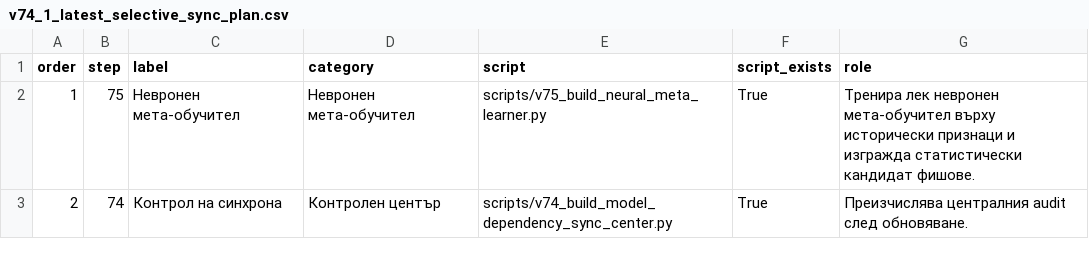
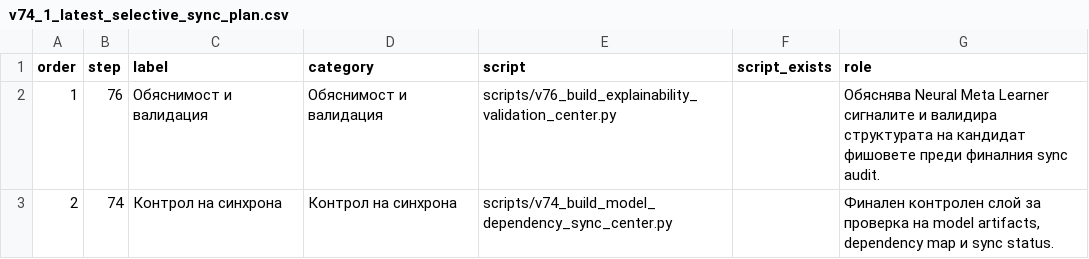
Before and after one commit to SATananov/lottery-probability-model, a CSV file: reports/v74_1_latest_selective_sync_plan.csv, drawn as a sheet.

```diff
--- a/reports/v74_1_latest_selective_sync_plan.csv
+++ b/reports/v74_1_latest_selective_sync_plan.csv
@@ -1,3 +1,3 @@
 order,step,label,category,script,script_exists,role
-1,75,Невронен мета-обучител,Невронен мета-обучител,scripts/v75_build_neural_meta_learner.py,True,Тренира лек невронен мета-обучител върху исторически признаци и изгражда статистически кандидат фишове.
-2,74,Контрол на синхрона,Контролен център,scripts/v74_build_model_dependency_sync_center.py,True,Преизчислява централния audit след обновяване.
+1,76,Обяснимост и валидация,Обяснимост и валидация,scripts/v76_build_explainability_validation_center.py,,Обяснява Neural Meta Learner сигналите и валидира структурата на кандидат фишовете преди финалния sync audit.
+2,74,Контрол на синхрона,Контрол на синхрона,scripts/v74_build_model_dependency_sync_center.py,,"Финален контролен слой за проверка на model artifacts, dependency map и sync status."
```
Also changed, not shown: reports/v74_model_dependency_map.csv, reports/v74_model_sync_status.csv, 20 other files.
